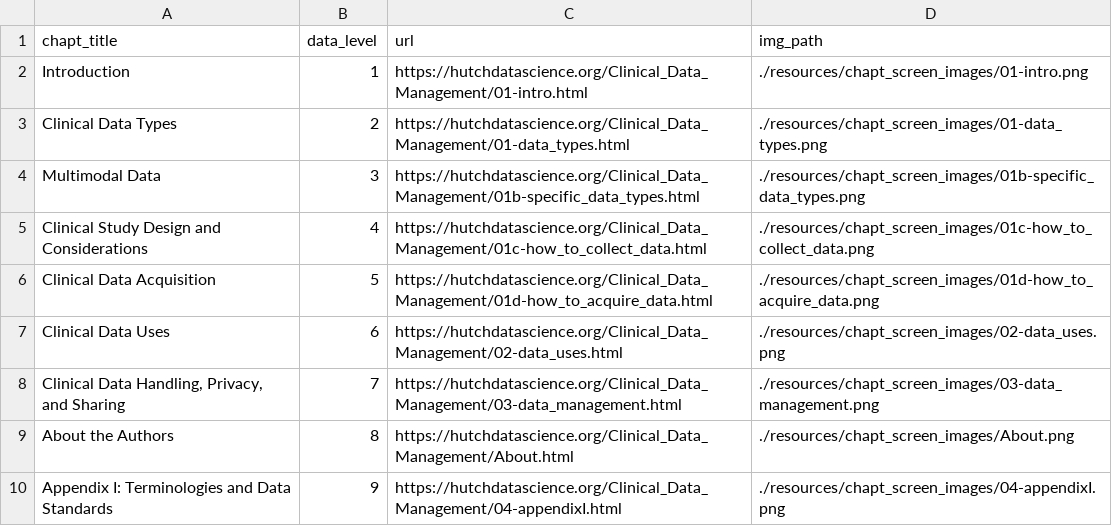
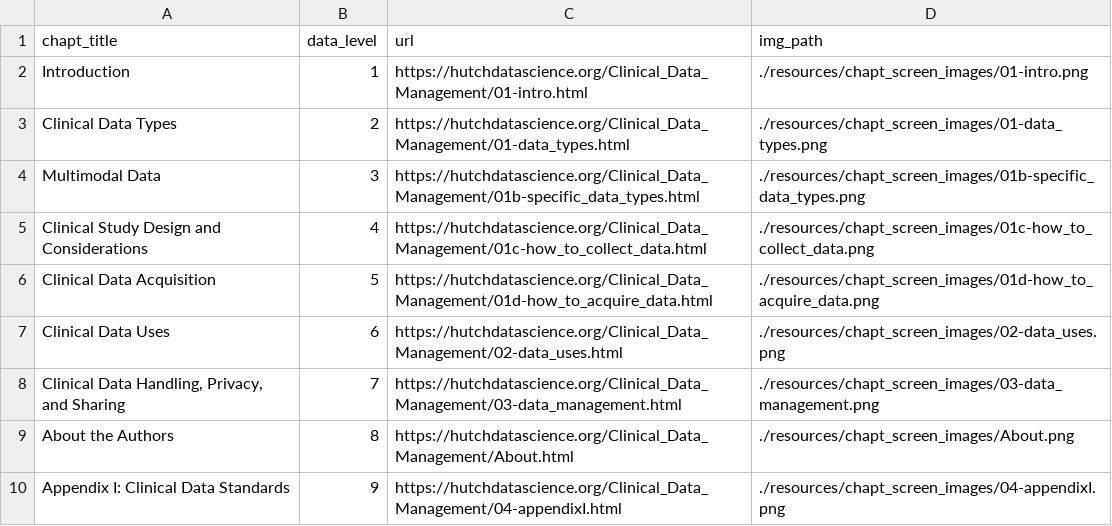
Before and after one commit to fhdsl/Clinical_Data_Management, a TSV file: resources/chapt_screen_images/chapter_urls.tsv, drawn as a sheet.

```diff
--- a/resources/chapt_screen_images/chapter_urls.tsv
+++ b/resources/chapt_screen_images/chapter_urls.tsv
@@ -9,2 +9,2 @@ Clinical Data Handling, Privacy, and Sharing	7	https://hutchdatascience.org/Clin
 About the Authors	8	https://hutchdatascience.org/Clinical_Data_Management/About.html	./resources/chapt_screen_images/About.png
-Appendix I: Terminologies and Data Standards	9	https://hutchdatascience.org/Clinical_Data_Management/04-appendixI.html	./resources/chapt_screen_images/04-appendixI.png
+Appendix I: Clinical Data Standards	9	https://hutchdatascience.org/Clinical_Data_Management/04-appendixI.html	./resources/chapt_screen_images/04-appendixI.png
```
Also changed, not shown: 28 other files.
